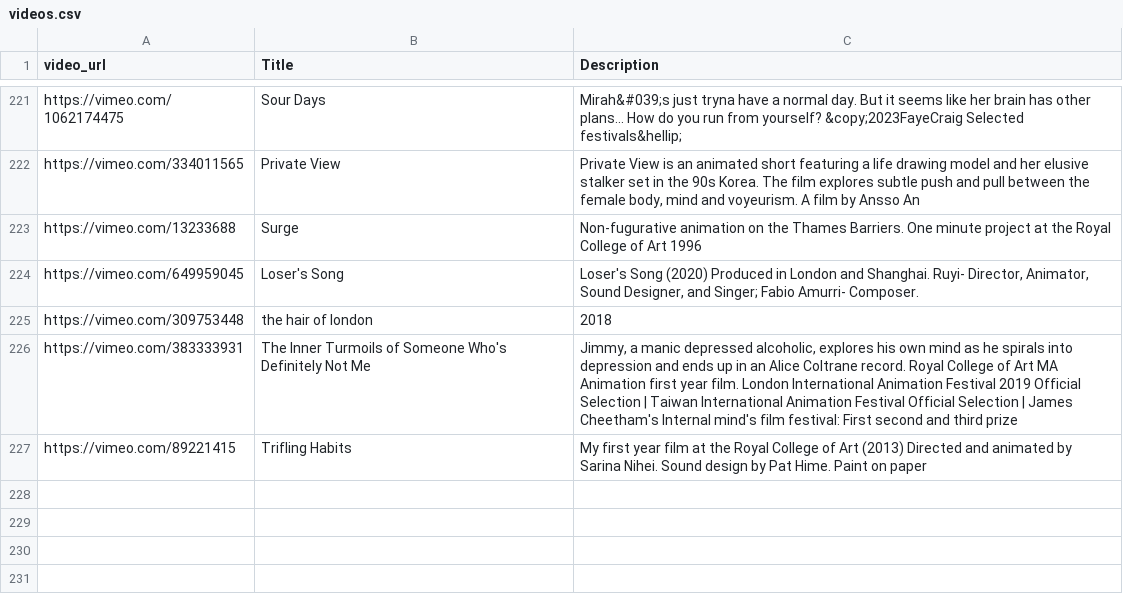
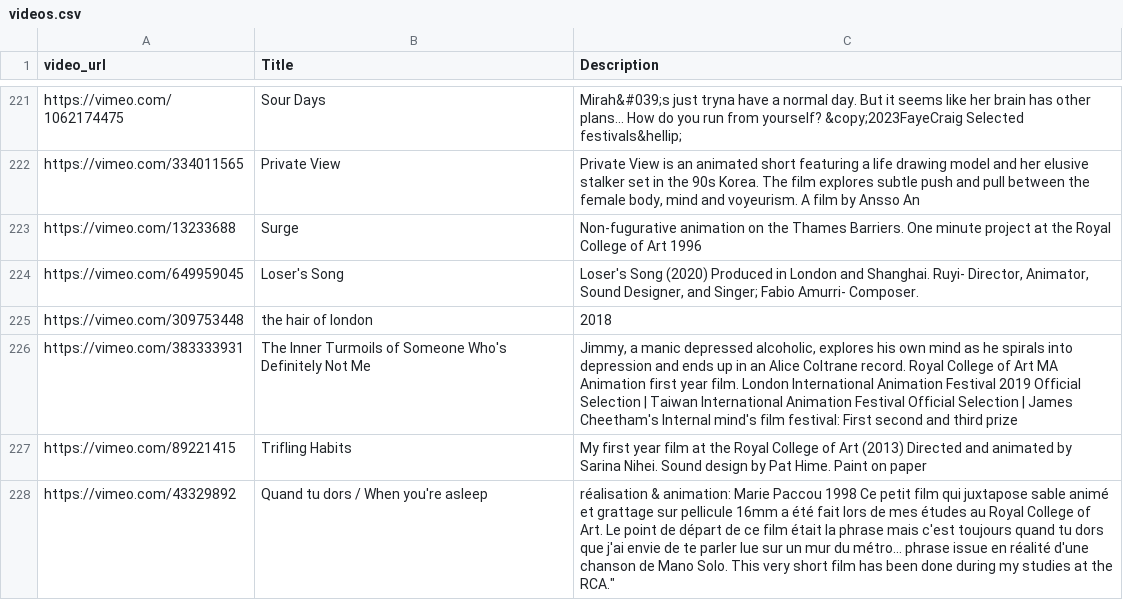
Before and after one commit to rorywt/rca-animation-films, a CSV file: videos.csv, drawn as a sheet; only a part is shown, gaps mark what is left out; the diff names each change by its address in the sheet, - before the commit and + after, or states it on an @@ line.

Commit message:
Update videos.csv

```diff
--- a/videos.csv
+++ b/videos.csv
+row 228: https://vimeo.com/43329892 | Quand tu dors / When you're asleep | réalisation & animation: Marie Paccou 1998 Ce petit film qui juxtapose sable animé et grattage sur pellicule 16mm a été fait lors de mes études au Royal College of Art. Le point de départ de ce film était la phrase mais c'est toujours quand tu dors que j'ai envie de te parler lue sur un mur du métro... phrase issue en réalité d'une chanson de Mano Solo. This very short film has been done during my studies at the RCA."
```
